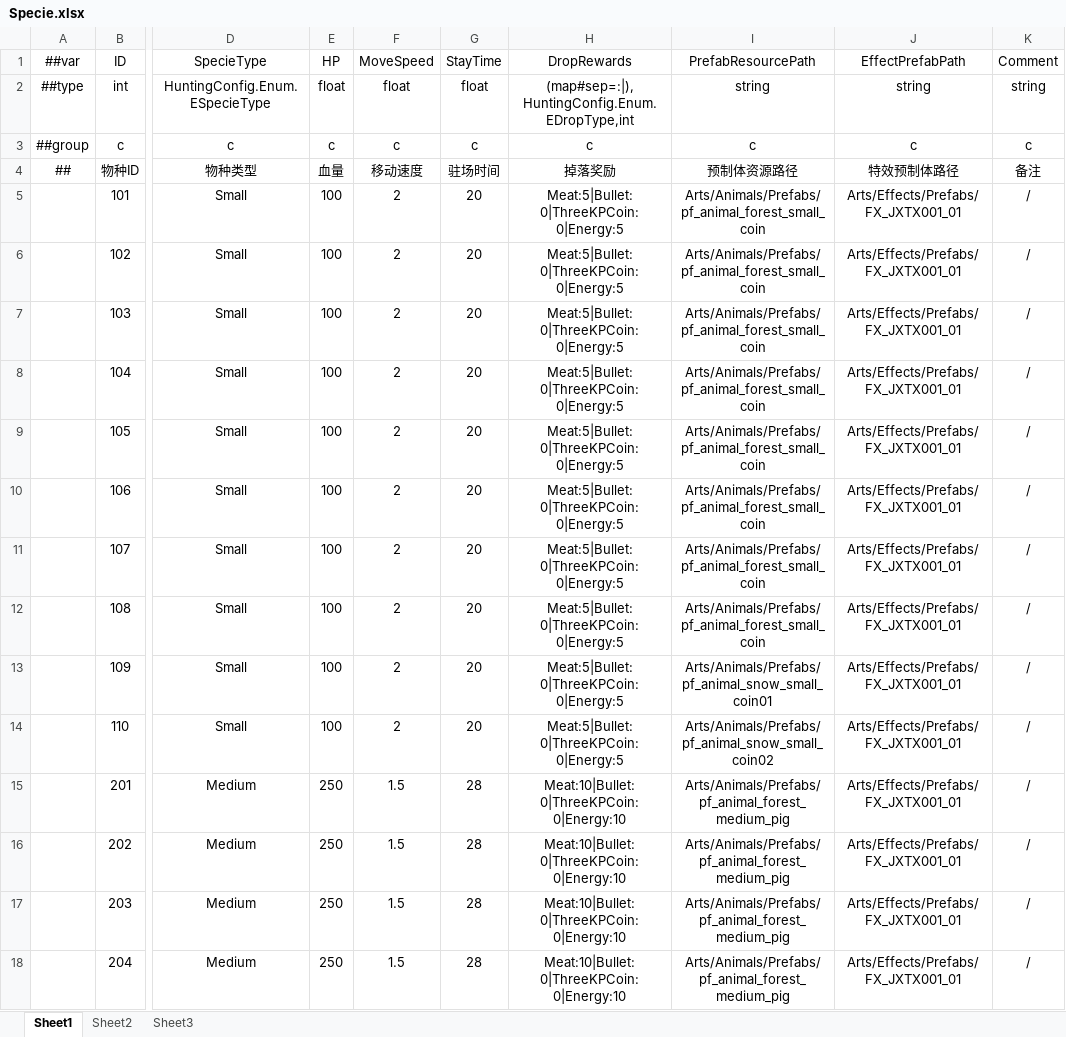
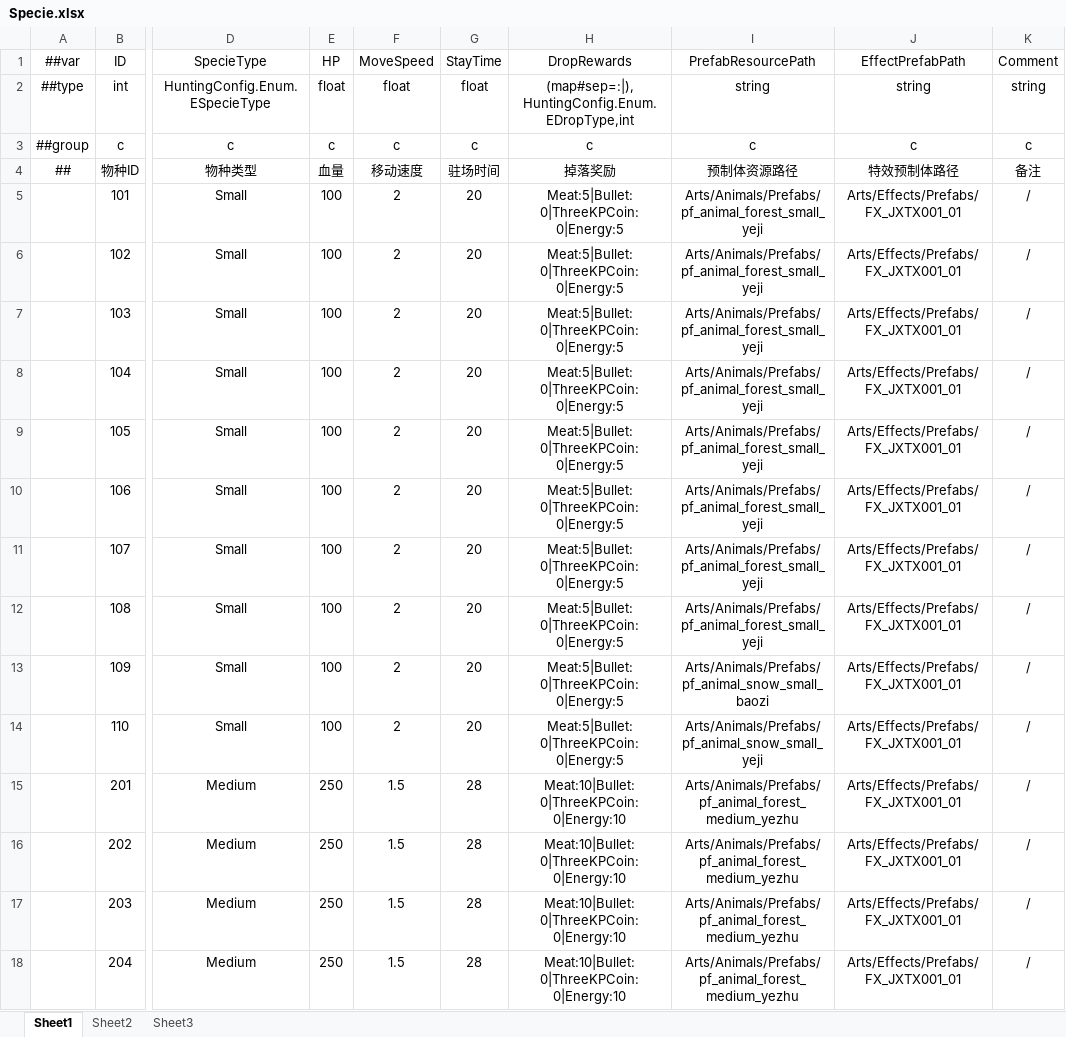
Before and after one commit to greenballyjq/HuntingConfig, an Excel workbook: Datas/Specie.xlsx, sheet Sheet1, drawn as a sheet; only a part is shown, gaps mark what is left out; values as stored, in another font and other column widths than the file's, no borders; the diff covers the shown part only; the diff names each change by its address in the sheet, - before the commit and + after, or states it on an @@ line.

```diff
--- a/Datas/Specie.xlsx (sheet Sheet1)
+++ b/Datas/Specie.xlsx (sheet Sheet1)
-I5:I12 (PrefabResourcePath): Arts/Animals/Prefabs/pf_animal_forest_small_coin
+I5:I12 (PrefabResourcePath): Arts/Animals/Prefabs/pf_animal_forest_small_yeji
-I13 (PrefabResourcePath): Arts/Animals/Prefabs/pf_animal_snow_small_coin01
+I13 (PrefabResourcePath): Arts/Animals/Prefabs/pf_animal_snow_small_baozi
-I14 (PrefabResourcePath): Arts/Animals/Prefabs/pf_animal_snow_small_coin02
+I14 (PrefabResourcePath): Arts/Animals/Prefabs/pf_animal_snow_small_yeji
-I15:I18 (PrefabResourcePath): Arts/Animals/Prefabs/pf_animal_forest_medium_pig
+I15:I18 (PrefabResourcePath): Arts/Animals/Prefabs/pf_animal_forest_medium_yezhu
```
Also changed, not shown: 24 edited cells elsewhere in this sheet.
